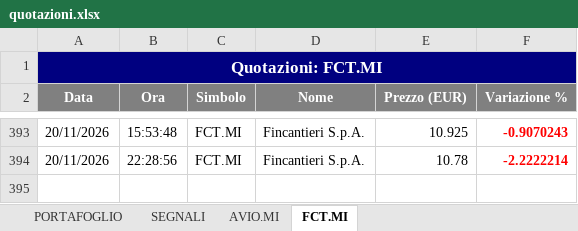
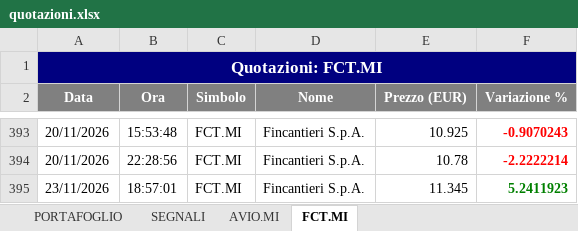
Before and after one commit to GianluGreco/stock_monitor, an Excel workbook: output/quotazioni.xlsx, sheet FCT.MI, drawn as a sheet; only a part is shown, gaps mark what is left out; values as stored, in another font and other column widths than the file's, no borders; the diff names each change by its address in the sheet, - before the commit and + after, or states it on an @@ line.

```diff
--- a/output/quotazioni.xlsx (sheet FCT.MI)
+++ b/output/quotazioni.xlsx (sheet FCT.MI)
+row 395: 23/11/2026 | 18:57:01 | FCT.MI | Fincantieri S.p.A. | 11.345 | 5.2411923
```
Also changed, not shown: sheet PORTAFOGLIO, sheet SEGNALI, sheet AVIO.MI, 3 other files.
